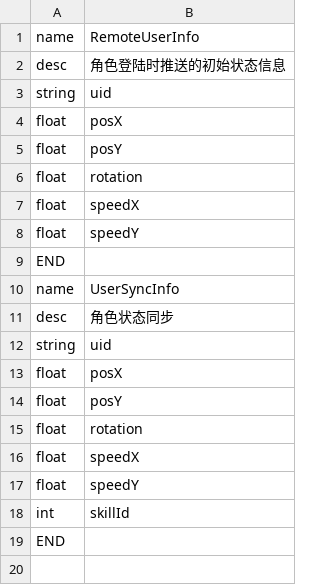
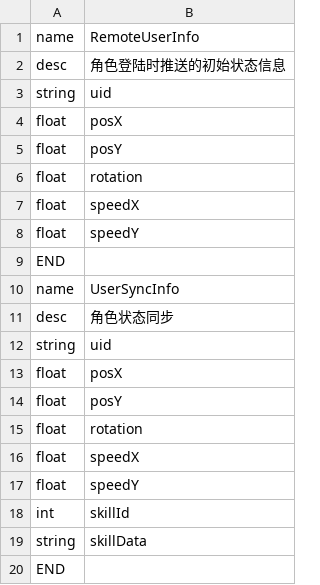
Before and after one commit to inspoy/BounceArena, a CSV file: tools/protocol/structure.csv, drawn as a sheet; the diff names each change by its address in the sheet, - before the commit and + after, or states it on an @@ line.

```diff
--- a/tools/protocol/structure.csv
+++ b/tools/protocol/structure.csv
+row 19: string | skillData
```
Also changed, not shown: 22 other files.
